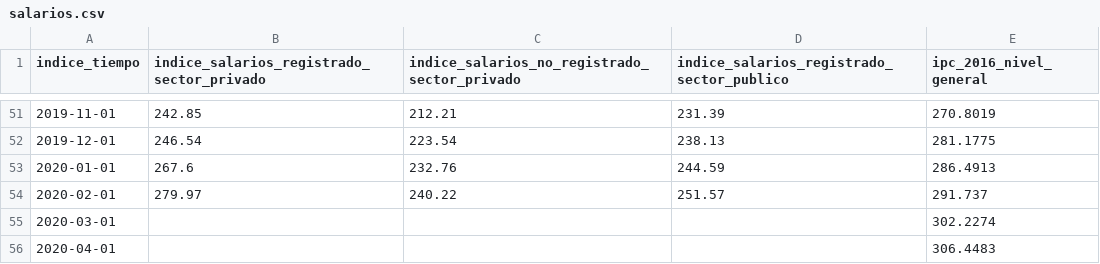
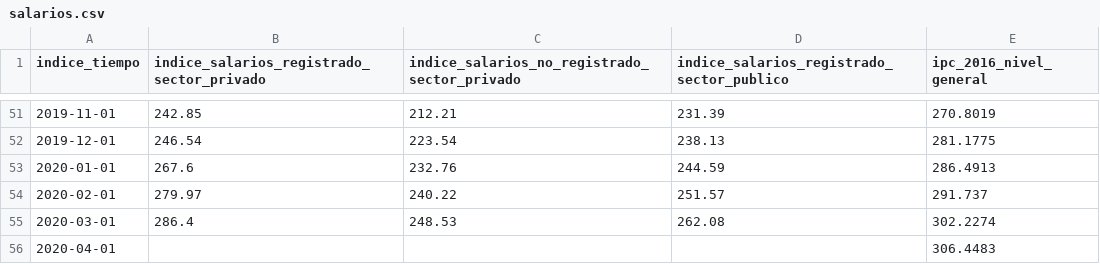
Before and after one commit to fldiaz/indicadores-dash-heroku, a CSV file: datos/salarios.csv, drawn as a sheet; only a part is shown, gaps mark what is left out.

```diff
--- a/datos/salarios.csv
+++ b/datos/salarios.csv
@@ -54,3 +54,3 @@ indice_tiempo,indice_salarios_registrado_sector_privado,indice_salarios_no_regis
 2020-02-01,279.97,240.22,251.57,291.737
-2020-03-01,,,,302.2274
+2020-03-01,286.4,248.53,262.08,302.2274
 2020-04-01,,,,306.4483
```
Also changed, not shown: datos/emae.csv, 2 other files.
